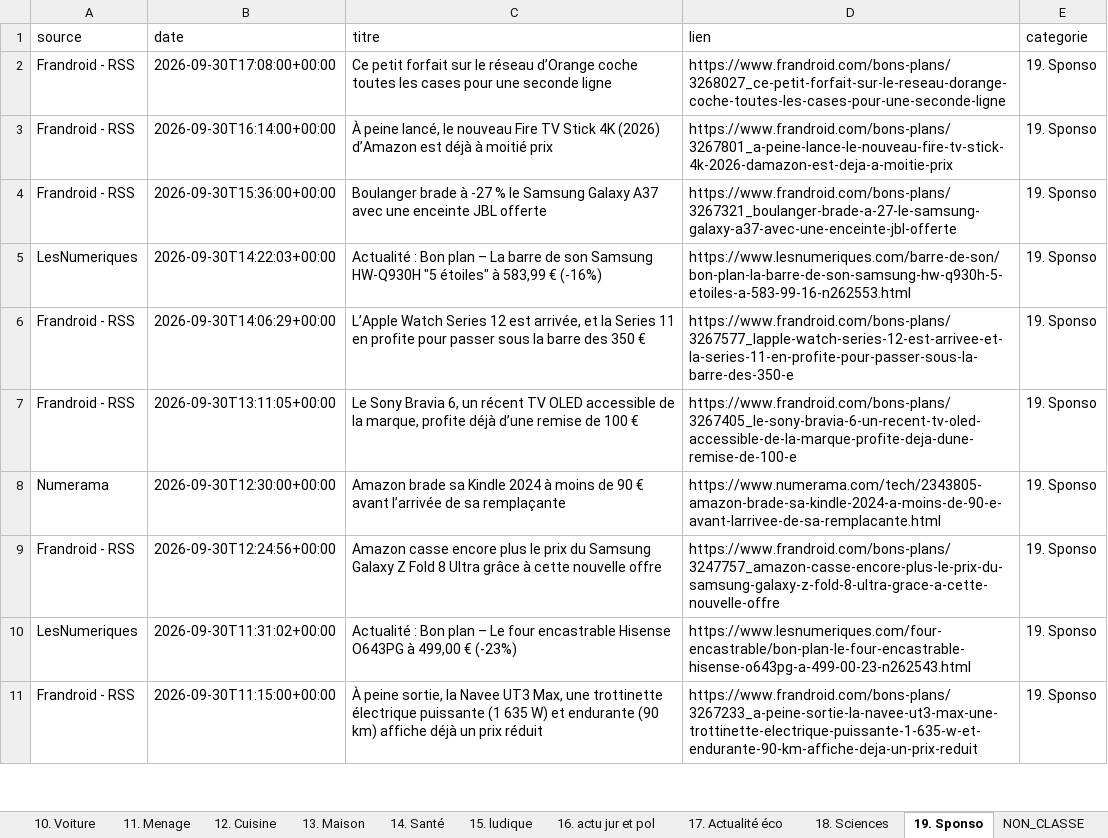
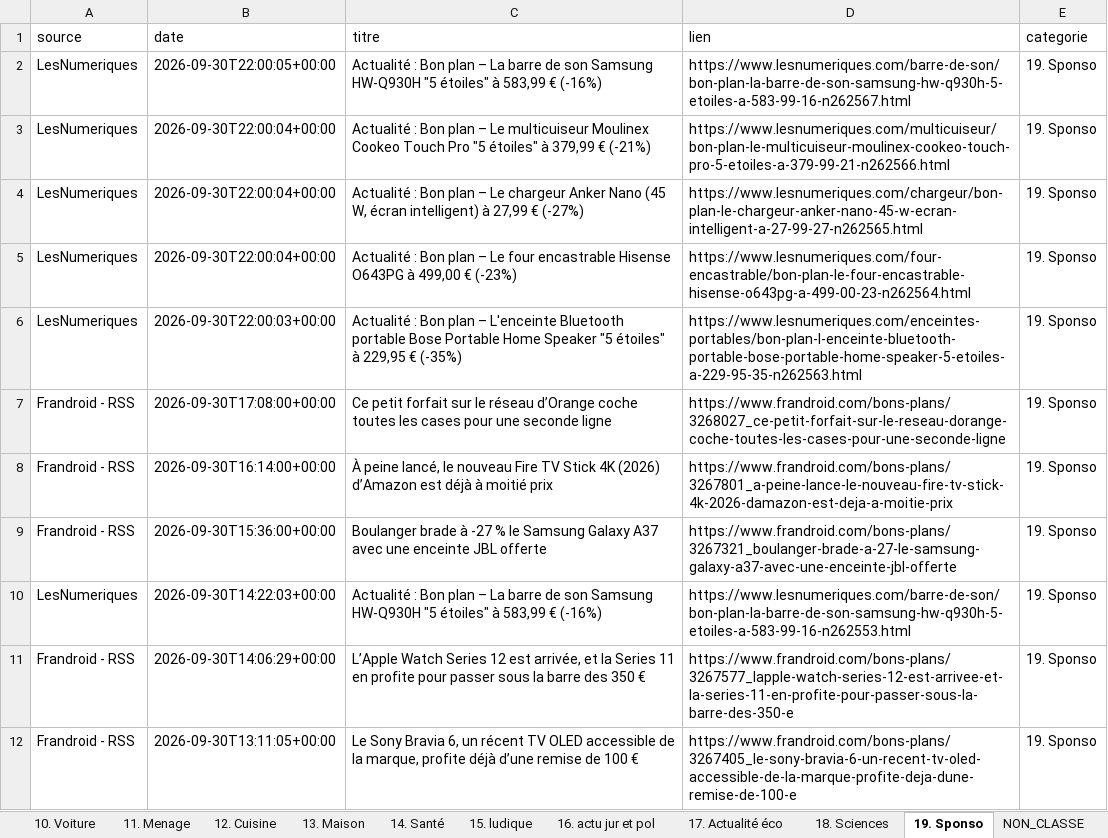
Before and after one commit to djhadef-star/rss-categories, an Excel workbook: output/rss_history.xlsx, sheet 19. Sponso, drawn as a sheet; only a part is shown; the shorter side is filled out with more unchanged rows; values as stored, in another font and other column widths than the file's, no borders; the diff names each change by its address in the sheet, - before the commit and + after, or states it on an @@ line.

```diff
--- a/output/rss_history.xlsx (sheet 19. Sponso)
+++ b/output/rss_history.xlsx (sheet 19. Sponso)
+row 2: LesNumeriques | 2026-09-30T22:00:05+00:00 | Actualité : Bon plan – La barre de son Samsung HW-Q930H "5 étoiles" à 583,99 € (-16%) | https://www.lesnumeriques.com/barre-de-son/bon-plan-la-barre-de-son-samsung-hw-q930h-5-etoiles-a-583-99-16-n262567.html | 19. Sponso
+row 3: LesNumeriques | 2026-09-30T22:00:04+00:00 | Actualité : Bon plan – Le multicuiseur Moulinex Cookeo Touch Pro "5 étoiles" à 379,99 € (-21%) | https://www.lesnumeriques.com/multicuiseur/bon-plan-le-multicuiseur-moulinex-cookeo-touch-pro-5-etoiles-a-379-99-21-n262566.html | 19. Sponso
+row 4: LesNumeriques | 2026-09-30T22:00:04+00:00 | Actualité : Bon plan – Le chargeur Anker Nano (45 W, écran intelligent) à 27,99 € (-27%) | https://www.lesnumeriques.com/chargeur/bon-plan-le-chargeur-anker-nano-45-w-ecran-intelligent-a-27-99-27-n262565.html | 19. Sponso
+row 5: LesNumeriques | 2026-09-30T22:00:04+00:00 | Actualité : Bon plan – Le four encastrable Hisense O643PG à 499,00 € (-23%) | https://www.lesnumeriques.com/four-encastrable/bon-plan-le-four-encastrable-hisense-o643pg-a-499-00-23-n262564.html | 19. Sponso
+row 6: LesNumeriques | 2026-09-30T22:00:03+00:00 | Actualité : Bon plan – L'enceinte Bluetooth portable Bose Portable Home Speaker "5 étoiles" à 229,95 € (-35%) | https://www.lesnumeriques.com/enceintes-portables/bon-plan-l-enceinte-bluetooth-portable-bose-portable-home-speaker-5-etoiles-a-229-95-35-n262563.html | 19. Sponso
```
Also changed, not shown: sheet Tous_les_articles, sheet 6. IA, sheet 2. PC, sheet 1. SMARTPHONE, output/rss_history_2.xlsx, 2 other files.
